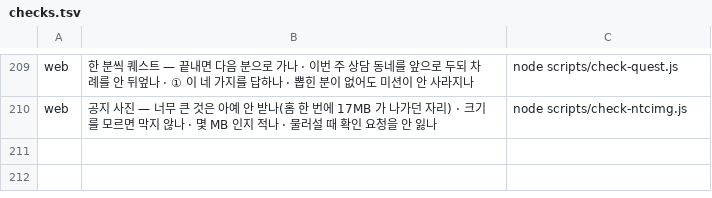
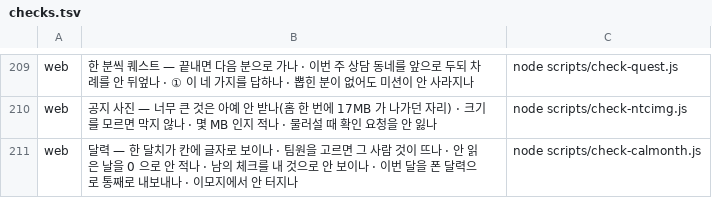
Before and after one commit to asdf827258-lab/apex-crm, a TSV file: scripts/checks.tsv, drawn as a sheet; only a part is shown, gaps mark what is left out; the diff names each change by its address in the sheet, - before the commit and + after, or states it on an @@ line.

```diff
--- a/scripts/checks.tsv
+++ b/scripts/checks.tsv
+row 211: web | 달력 — 한 달치가 칸에 글자로 보이나 · 팀원을 고르면 그 사람 것이 뜨나 · 안 읽은 날을 0 으로 안 적나 · 남의 체크를 내 것으로 안 보이나 · 이번 달을 폰 달력으로 통째로 내보내나 · 이모지에서 안 터지나 | node scripts/check-calmonth.js
```
Also changed, not shown: 1 other file.
